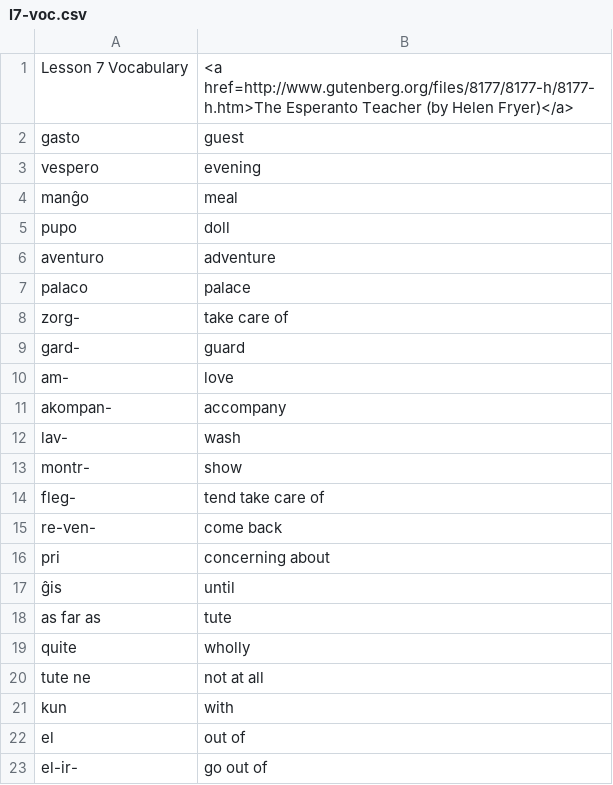
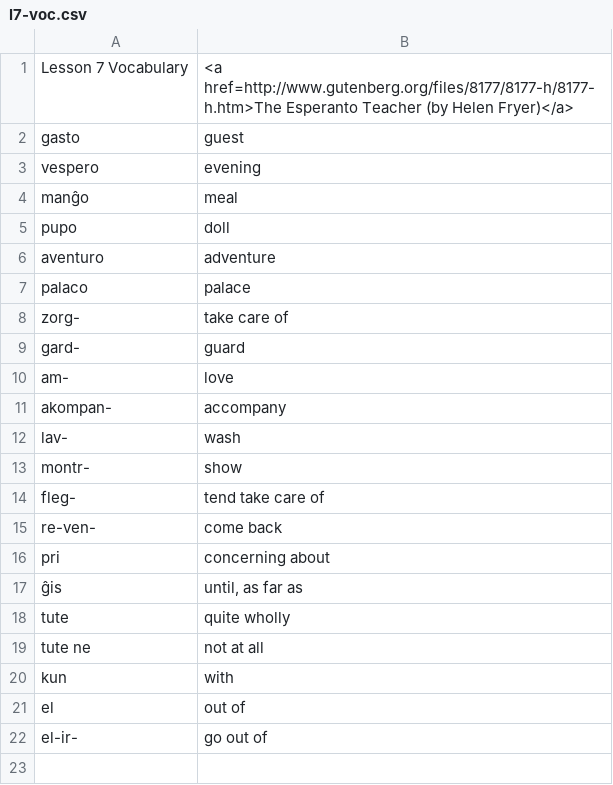
Before and after one commit to justineuro/TEO, a CSV file: src/tab/l7-voc.csv, drawn as a sheet.

```diff
--- a/src/tab/l7-voc.csv
+++ b/src/tab/l7-voc.csv
@@ -16,5 +16,4 @@
 "pri"	"concerning about"
-"ĝis"	"until"
-"as far as"	"tute"
-"quite"	"wholly"
+"ĝis"	"until, as far as"
+"tute"	"quite wholly"
 "tute ne"	"not at all"
```
Also changed, not shown: src/tab/l10-voc.csv, src/tab/l9-voc.csv, 12 other files.
